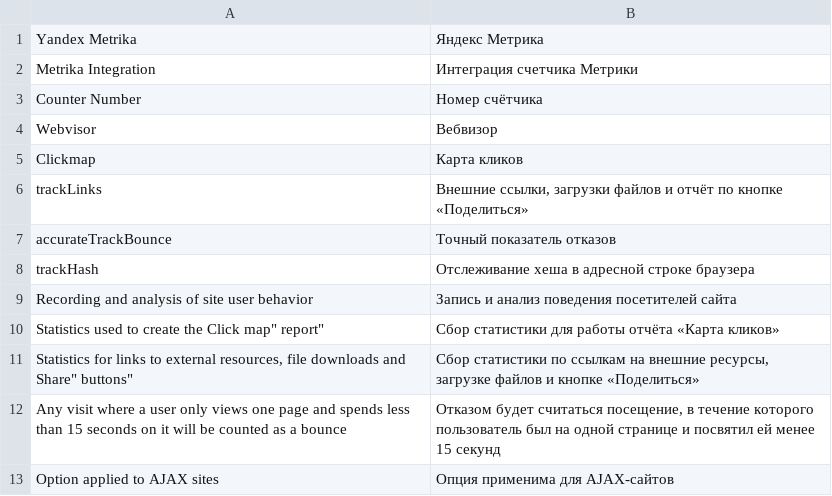
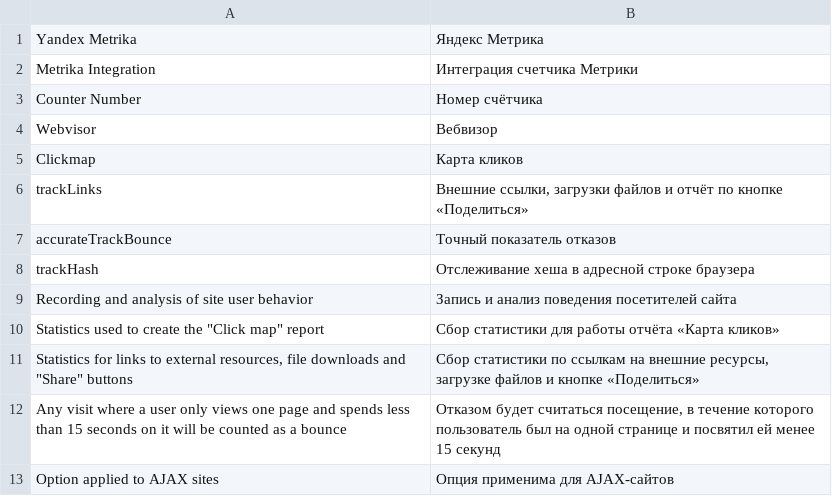
Before and after one commit to mygento/metrika, a CSV file: app/locale/ru_RU/Mygento_Metrika.csv, drawn as a sheet.

Commit message:
fix translation

```diff
--- a/app/locale/ru_RU/Mygento_Metrika.csv
+++ b/app/locale/ru_RU/Mygento_Metrika.csv
@@ -9,4 +9,4 @@
 "Recording and analysis of site user behavior","Запись и анализ поведения посетителей сайта"
-"Statistics used to create the "Click map" report","Сбор статистики для работы отчёта «Карта кликов»"
-"Statistics for links to external resources, file downloads and "Share" buttons","Сбор статистики по ссылкам на внешние ресурсы, загрузке файлов и кнопке «Поделиться»"
+"Statistics used to create the ""Click map"" report","Сбор статистики для работы отчёта «Карта кликов»"
+"Statistics for links to external resources, file downloads and ""Share"" buttons","Сбор статистики по ссылкам на внешние ресурсы, загрузке файлов и кнопке «Поделиться»"
 "Any visit where a user only views one page and spends less than 15 seconds on it will be counted as a bounce","Отказом будет считаться посещение, в течение которого пользователь был на одной странице и посвятил ей менее 15 секунд"
```
Also changed, not shown: app/locale/uk_UA/Mygento_Metrika.csv.
